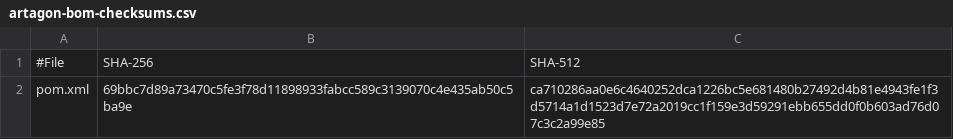
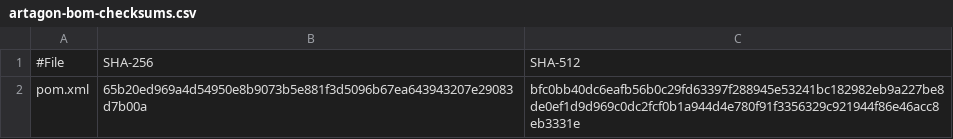
Before and after one commit to artagon/artagon-bom, a CSV file: security/artagon-bom-checksums.csv, drawn as a sheet.

```diff
--- a/security/artagon-bom-checksums.csv
+++ b/security/artagon-bom-checksums.csv
@@ -1,2 +1,2 @@
 #File,SHA-256,SHA-512
-pom.xml,69bbc7d89a73470c5fe3f78d11898933fabcc589c3139070c4e435ab50c5ba9e,ca710286aa0e6c4640252dca1226bc5e681480b27492d4b81e4943fe1f3d5714a1d1523d7e72a2019cc1f159e3d59291ebb655dd0f0b603ad76d07c3c2a99e85
+pom.xml,65b20ed969a4d54950e8b9073b5e881f3d5096b67ea643943207e29083d7b00a,bfc0bb40dc6eafb56b0c29fd63397f288945e53241bc182982eb9a227be8de0ef1d9d969c0dc2fcf0b1a944d4e780f91f3356329c921944f86e46acc8eb3331e
```
Also changed, not shown: 7 other files.
